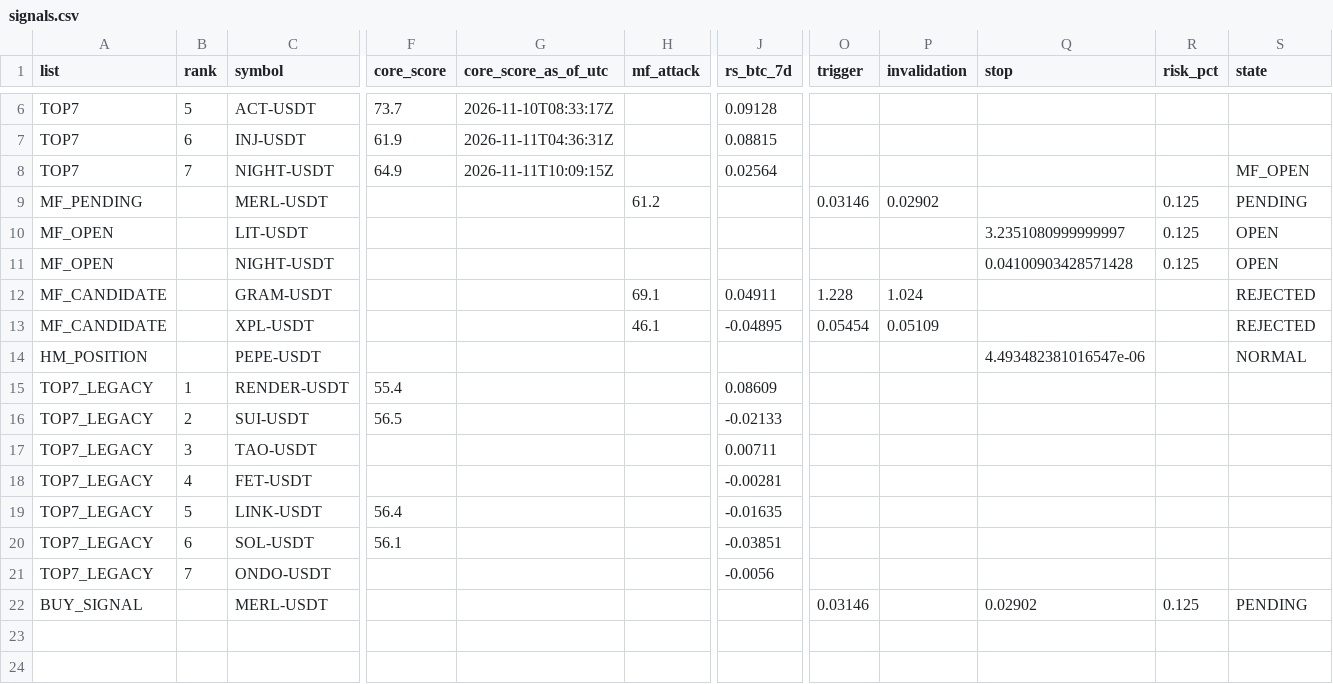
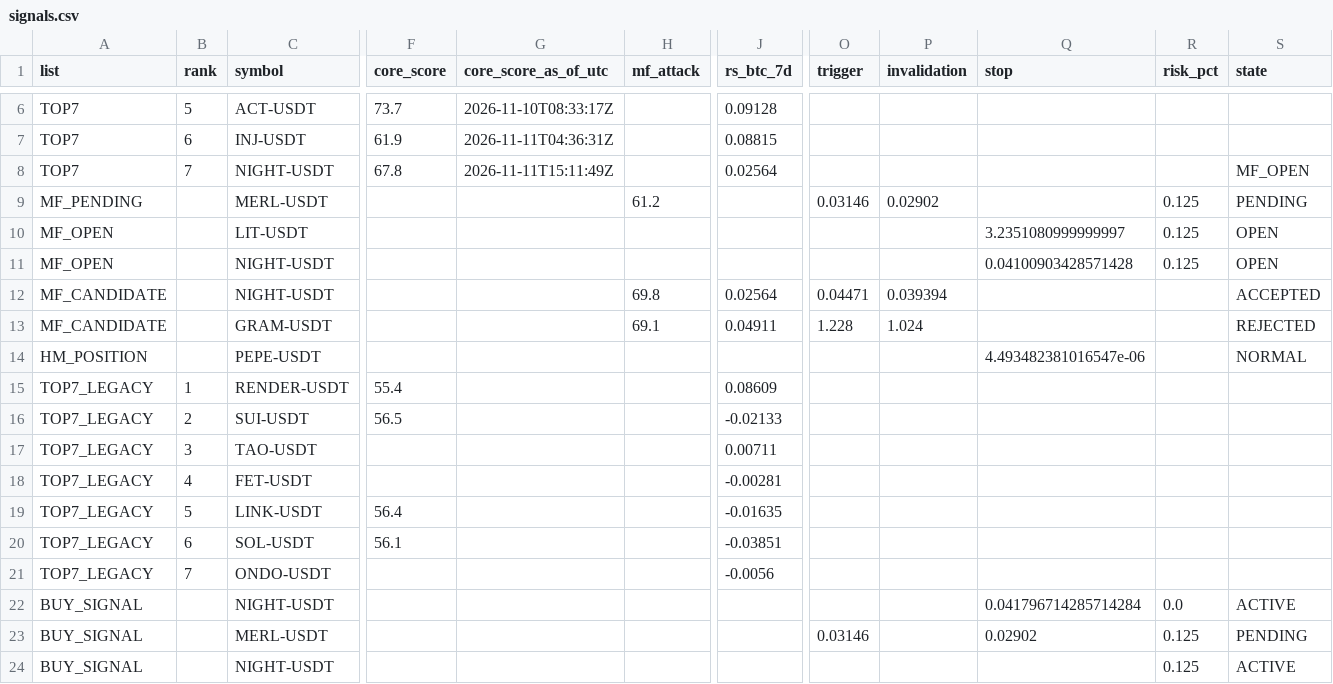
Before and after one commit to fu5202ture-beep/cqs-dashboard, a CSV file: signals.csv, drawn as a sheet; only a part is shown, gaps mark what is left out; removed rows and columns are numbered as before the commit, all else as after; rows hold the shown columns only; the diff names each change by its address in the sheet, - before the commit and + after, or states it on an @@ line.

```diff
--- a/signals.csv
+++ b/signals.csv
-F8 (core_score): 64.9
+F8 (core_score): 67.8
-G8 (core_score_as_of_utc): 2026-11-11T10:09:15Z
+G8 (core_score_as_of_utc): 2026-11-11T15:11:49Z
+row 12: MF_CANDIDATE |  | NIGHT-USDT |  |  | 69.8 | 0.02564 | 0.04471 | 0.039394 |  |  | ACCEPTED
-row 13: MF_CANDIDATE |  | XPL-USDT |  |  | 46.1 | -0.04895 | 0.05454 | 0.05109 |  |  | REJECTED
+row 22: BUY_SIGNAL |  | NIGHT-USDT |  |  |  |  |  |  | 0.041796714285714284 | 0.0 | ACTIVE
+row 24: BUY_SIGNAL |  | NIGHT-USDT |  |  |  |  |  |  |  | 0.125 | ACTIVE
```
Also changed, not shown: 2 other files.
